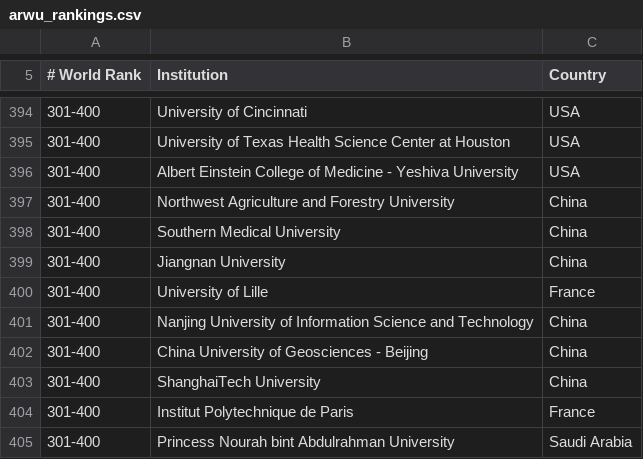
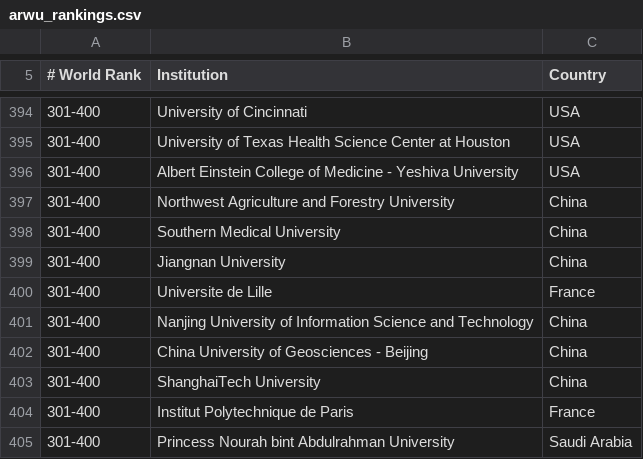
Before and after one commit to mmostagirbhuiyan/university-ranking-aggregator, a CSV file: data/arwu_rankings.csv, drawn as a sheet; only a part is shown, gaps mark what is left out.

```diff
--- a/data/arwu_rankings.csv
+++ b/data/arwu_rankings.csv
@@ -399,3 +399,3 @@
     301-400  ,   Jiangnan University   ,China
-    301-400  ,   University of Lille   ,France
+    301-400  ,   Universite de Lille   ,France
     301-400  ,   Nanjing University of Information Science and Technology   ,China
```
Also changed, not shown: 5 other files.
